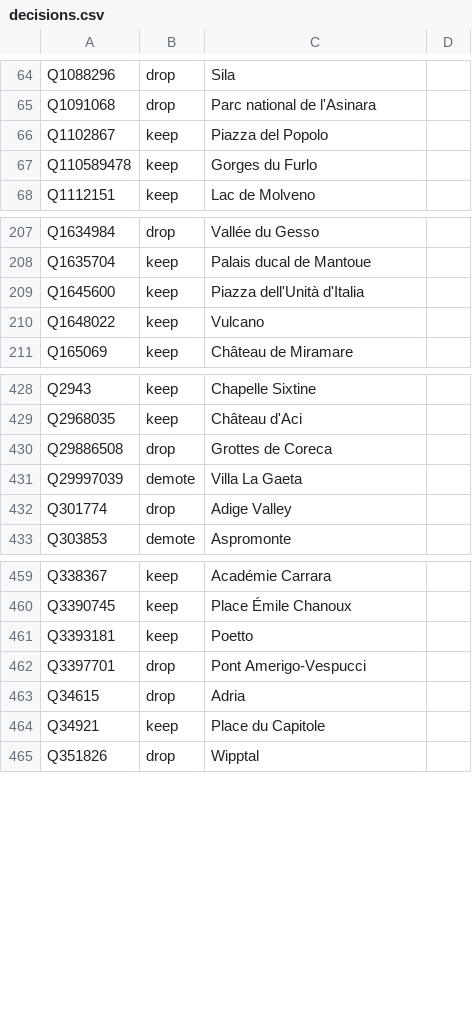
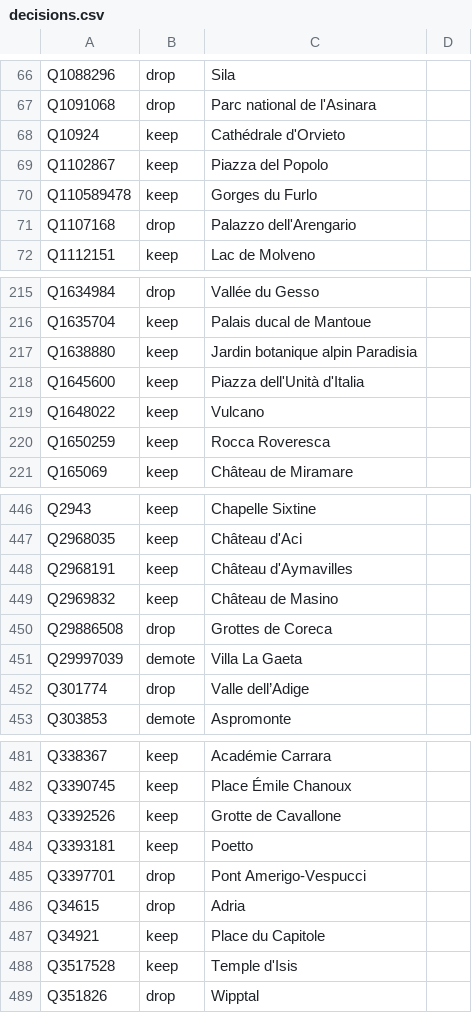
Before and after one commit to alexnr10/roam, a CSV file: pipeline/data/it/manual/decisions.csv, drawn as a sheet; only a part is shown, gaps mark what is left out; the diff covers the shown part only.

```diff
--- a/pipeline/data/it/manual/decisions.csv
+++ b/pipeline/data/it/manual/decisions.csv
@@ -65,4 +67,6 @@ Q1088296,drop,Sila,
 Q1091068,drop,Parc national de l'Asinara,
+Q10924,keep,Cathédrale d'Orvieto,
 Q1102867,keep,Piazza del Popolo,
 Q110589478,keep,Gorges du Furlo,
+Q1107168,drop,Palazzo dell'Arengario,
 Q1112151,keep,Lac de Molveno,
@@ -208,4 +216,6 @@ Q1634984,drop,Vallée du Gesso,
 Q1635704,keep,Palais ducal de Mantoue,
+Q1638880,keep,Jardin botanique alpin Paradisia,
 Q1645600,keep,Piazza dell'Unità d'Italia,
 Q1648022,keep,Vulcano,
+Q1650259,keep,Rocca Roveresca,
 Q165069,keep,Château de Miramare,
@@ -429,5 +447,7 @@ Q2943,keep,Chapelle Sixtine,
 Q2968035,keep,Château d'Aci,
+Q2968191,keep,Château d'Aymavilles,
+Q2969832,keep,Château de Masino,
 Q29886508,drop,Grottes de Coreca,
 Q29997039,demote,Villa La Gaeta,
-Q301774,drop,Adige Valley,
+Q301774,drop,Valle dell’Adige,
 Q303853,demote,Aspromonte,
@@ -460,2 +482,3 @@ Q338367,keep,Académie Carrara,
 Q3390745,keep,Place Émile Chanoux,
+Q3392526,keep,Grotte de Cavallone,
 Q3393181,keep,Poetto,
@@ -464,2 +487,3 @@ Q34615,drop,Adria,
 Q34921,keep,Place du Capitole,
+Q3517528,keep,Temple d'Isis,
 Q351826,drop,Wipptal,
```
Also changed, not shown: 34 added rows and 4 edited cells elsewhere in this file, pipeline/data/it/manual/themes.csv, pipeline/data/it/manual/tiers.csv, 7 other files.
